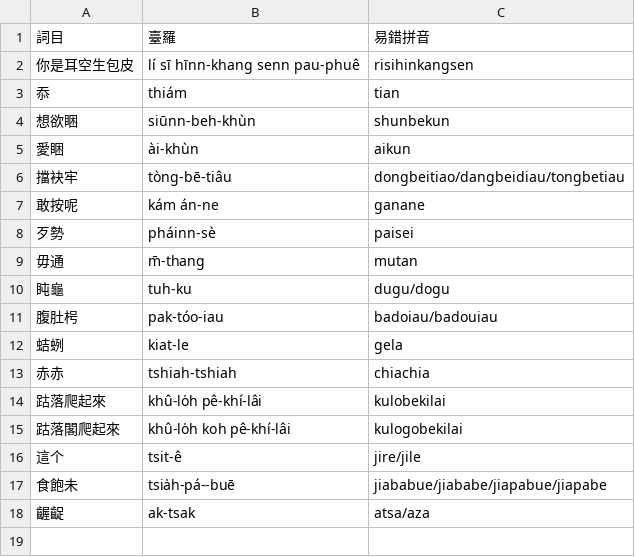
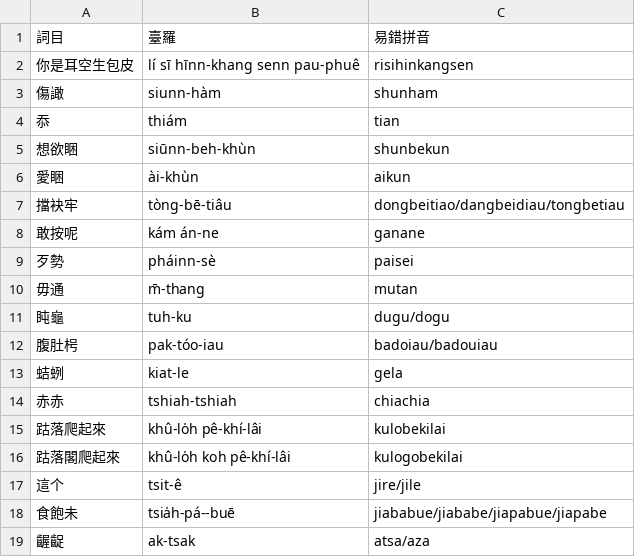
Before and after one commit to chengr4/taieagi, a CSV file: assets/hints.csv, drawn as a sheet; the diff names each change by its address in the sheet, - before the commit and + after, or states it on an @@ line.

Commit message:
Add 傷譀 to supplemental lexicon and hints

```diff
--- a/assets/hints.csv
+++ b/assets/hints.csv
+row 3: 傷譀 | siunn-hàm | shunham
```
Also changed, not shown: assets/supplement.csv, 2 other files.
